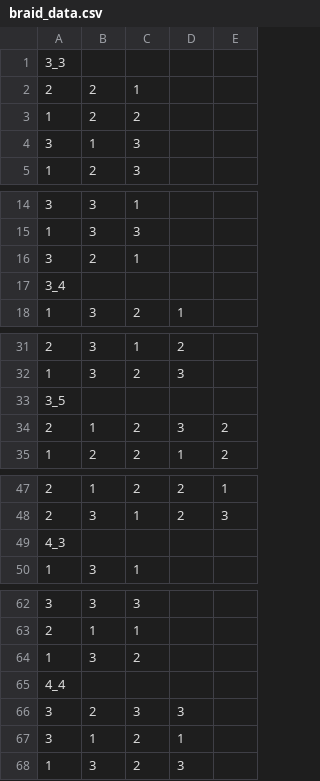
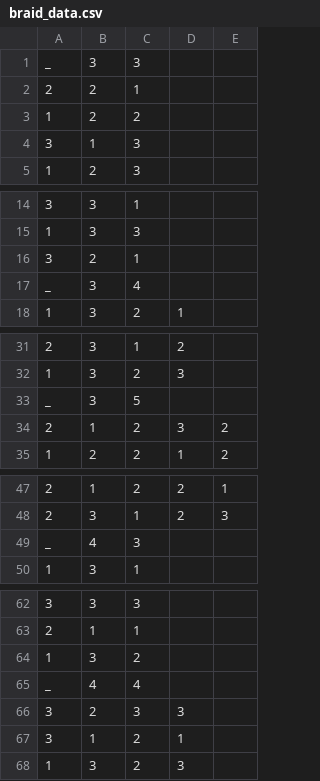
Before and after one commit to abdulzaf/msc_thesis, a CSV file: braid_data.csv, drawn as a sheet; only a part is shown, gaps mark what is left out; removed rows and columns are numbered as before the commit, all else as after; the diff covers the shown part only; the diff names each change by its address in the sheet, - before the commit and + after, or states it on an @@ line.

Commit message:
data

```diff
--- a/braid_data.csv
+++ b/braid_data.csv
-row 1: 3_3
+row 1: _ | 3 | 3
-row 17: 3_4
+row 17: _ | 3 | 4
-row 33: 3_5
+row 33: _ | 3 | 5
-row 49: 4_3
+row 49: _ | 4 | 3
-row 65: 4_4
+row 65: _ | 4 | 4
```
Also changed, not shown: 4 added rows and 4 removed rows elsewhere in this file, 1 other file.
